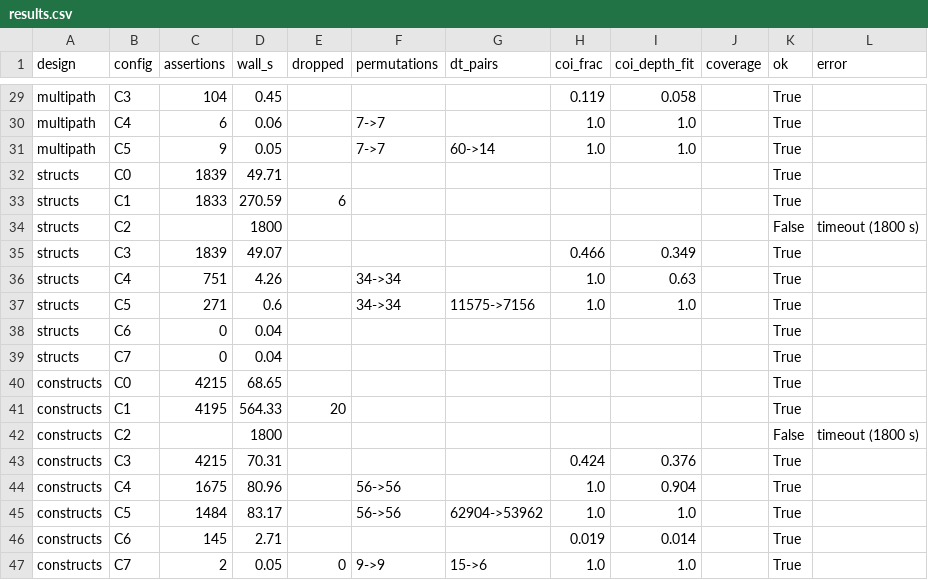
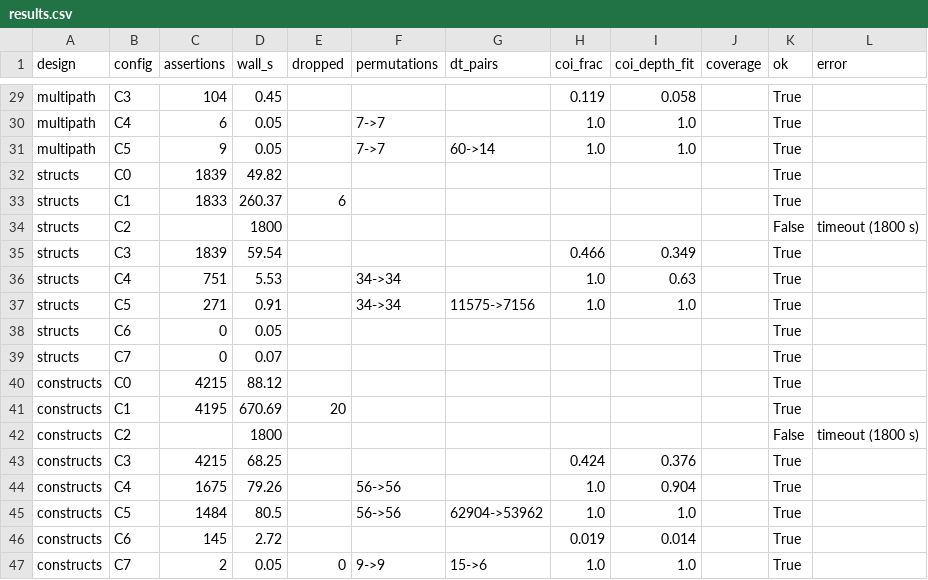
Before and after one commit to SamueleGerminiani/harm, a CSV file: eval/results/linux-fixtures/results.csv, drawn as a sheet; only a part is shown, gaps mark what is left out; the diff covers the shown part only; the diff names each change by its address in the sheet, - before the commit and + after, or states it on an @@ line.

```diff
--- a/eval/results/linux-fixtures/results.csv
+++ b/eval/results/linux-fixtures/results.csv
-D30 (wall_s): 0.06
+D30 (wall_s): 0.05
-D32 (wall_s): 49.71
+D32 (wall_s): 49.82
-D33 (wall_s): 270.59
+D33 (wall_s): 260.37
-D35 (wall_s): 49.07
+D35 (wall_s): 59.54
-D36 (wall_s): 4.26
+D36 (wall_s): 5.53
-D37 (wall_s): 0.6
+D37 (wall_s): 0.91
-D38 (wall_s): 0.04
+D38 (wall_s): 0.05
-D39 (wall_s): 0.04
+D39 (wall_s): 0.07
-D40 (wall_s): 68.65
+D40 (wall_s): 88.12
-D41 (wall_s): 564.33
+D41 (wall_s): 670.69
-D43 (wall_s): 70.31
+D43 (wall_s): 68.25
-D44 (wall_s): 80.96
+D44 (wall_s): 79.26
-D45 (wall_s): 83.17
+D45 (wall_s): 80.5
-D46 (wall_s): 2.71
+D46 (wall_s): 2.72
```
Also changed, not shown: 21 edited cells elsewhere in this file, eval/results/linux-examples/results.csv, 3 other files.
